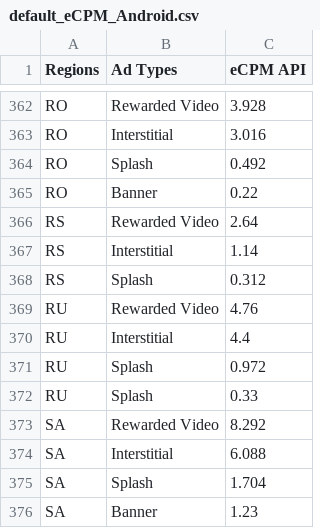
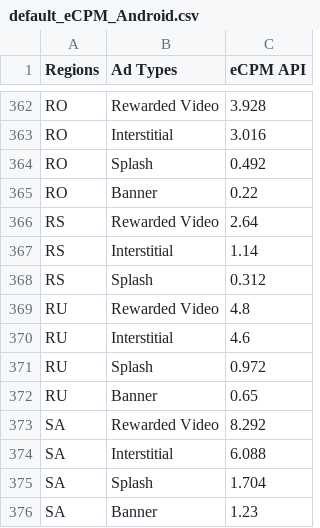
Before and after one commit to whitedotfun/whitedotfun.github.io, a CSV file: client_res/fg2/default_eCPM_Android.csv, drawn as a sheet; only a part is shown, gaps mark what is left out.

Commit message:
Update default_eCPM_Android.csv
更新ru ecpm

```diff
--- a/client_res/fg2/default_eCPM_Android.csv
+++ b/client_res/fg2/default_eCPM_Android.csv
@@ -368,6 +368,6 @@ RS,Interstitial,1.14
 RS,Splash,0.312
-RU,Rewarded Video,4.76
-RU,Interstitial,4.4
+RU,Rewarded Video,4.8
+RU,Interstitial,4.6
 RU,Splash,0.972
-RU,Splash,0.33
+RU,Banner,0.65
 SA,Rewarded Video,8.292
```
